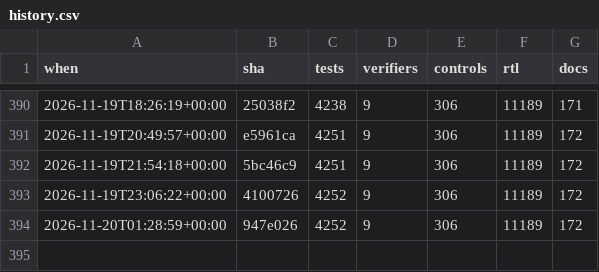
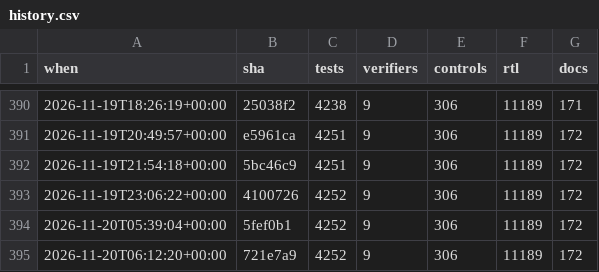
Before and after one commit to 2AMLogic/gf180-parasynth, a CSV file: docs/scorecard/history.csv, drawn as a sheet; only a part is shown, gaps mark what is left out.

```diff
--- a/docs/scorecard/history.csv
+++ b/docs/scorecard/history.csv
@@ -393,2 +393,3 @@ when,sha,tests,verifiers,controls,rtl,docs
 2026-11-19T23:06:22+00:00,4100726,4252,9,306,11189,172
-2026-11-20T01:28:59+00:00,947e026,4252,9,306,11189,172
+2026-11-20T05:39:04+00:00,5fef0b1,4252,9,306,11189,172
+2026-11-20T06:12:20+00:00,721e7a9,4252,9,306,11189,172
```
Also changed, not shown: 1 other file.
